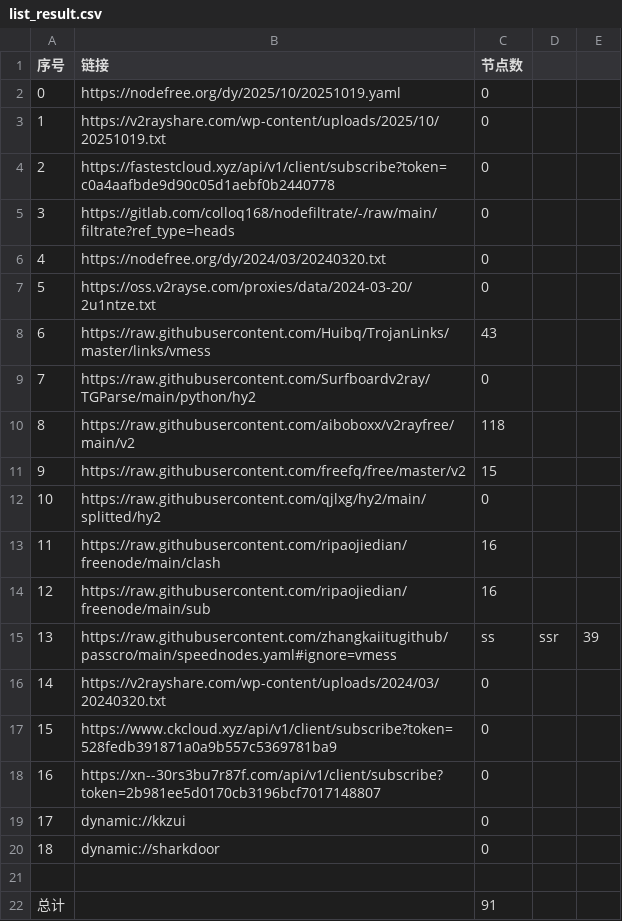
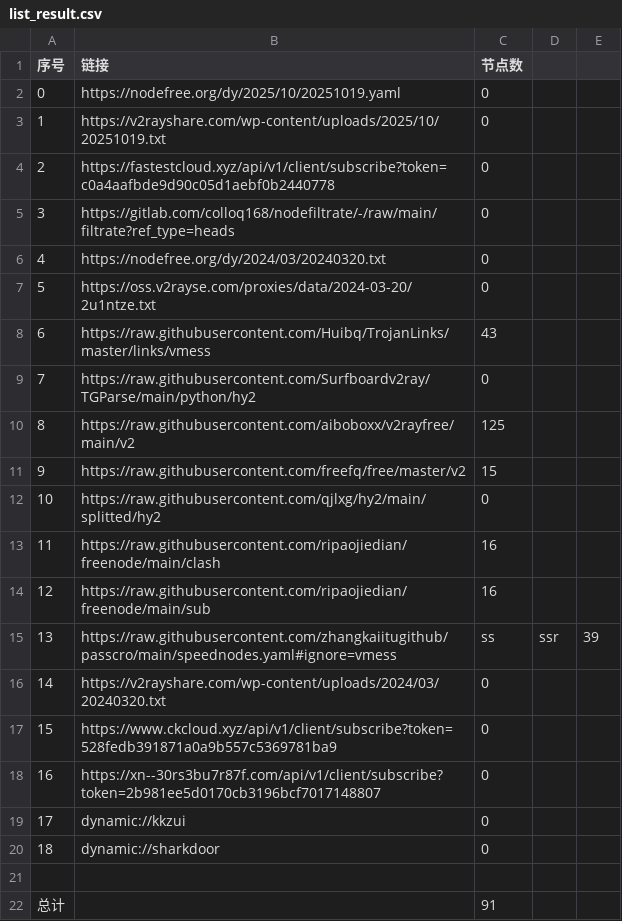
Before and after one commit to jihuama/autoget, a CSV file: list_result.csv, drawn as a sheet.

```diff
--- a/list_result.csv
+++ b/list_result.csv
@@ -9,3 +9,3 @@
 7,https://raw.githubusercontent.com/Surfboardv2ray/TGParse/main/python/hy2,0
-8,https://raw.githubusercontent.com/aiboboxx/v2rayfree/main/v2,118
+8,https://raw.githubusercontent.com/aiboboxx/v2rayfree/main/v2,125
 9,https://raw.githubusercontent.com/freefq/free/master/v2,15
```
Also changed, not shown: 3 other files.
